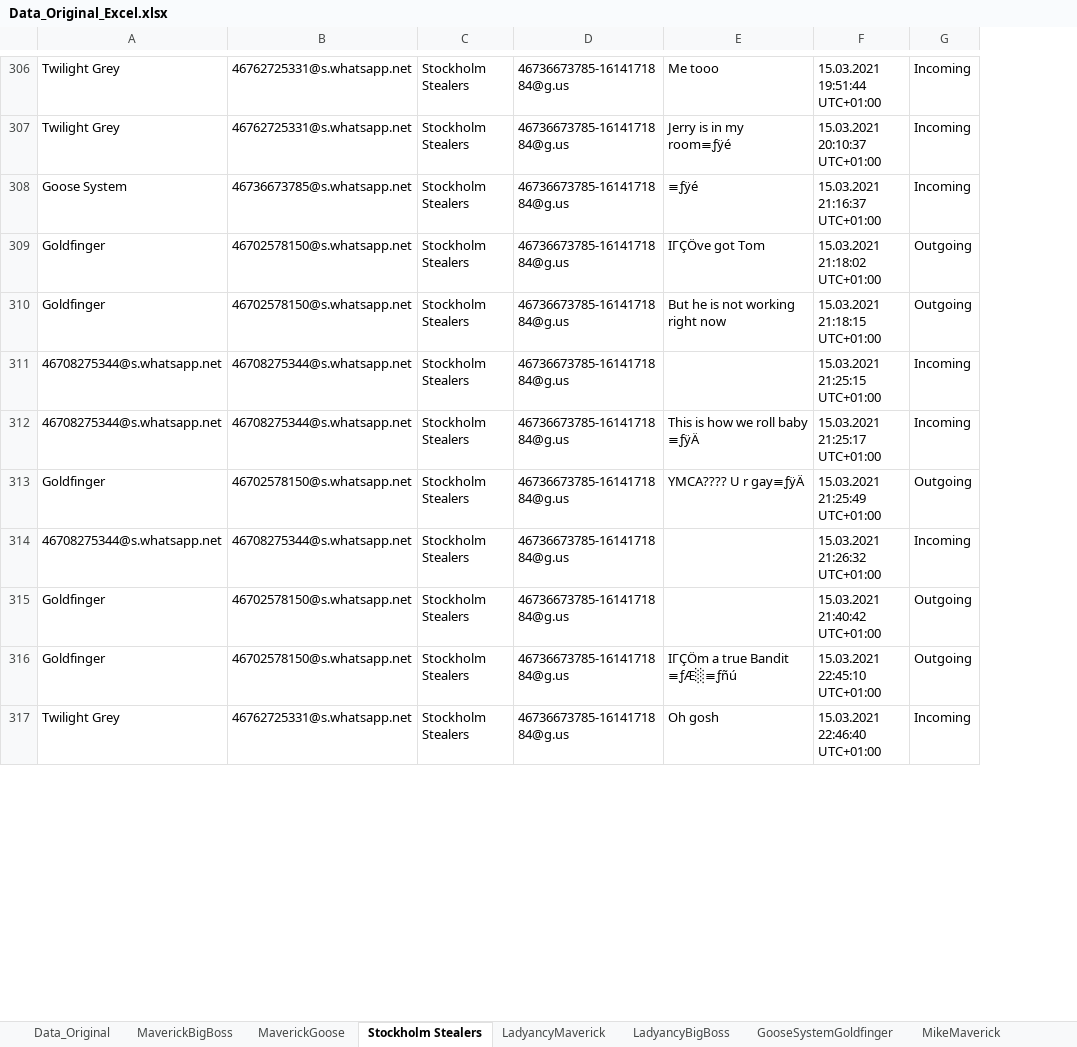
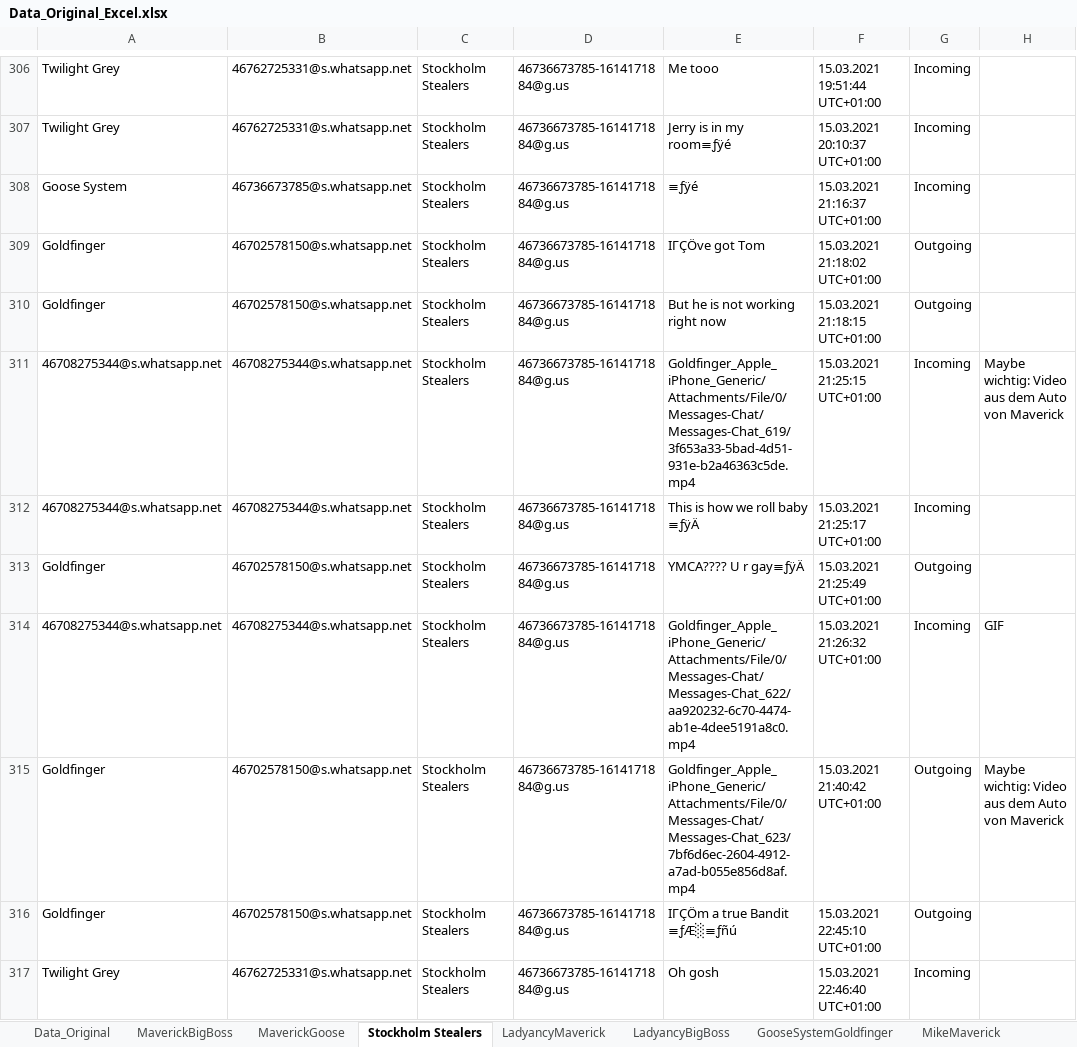
Before and after one commit to QuentinStickler/sachverst-ndiger, an Excel workbook: Data_Original_Excel.xlsx, sheet Stockholm Stealers, drawn as a sheet; only a part is shown, gaps mark what is left out; values as stored, in another font and other column widths than the file's, no cell formats; conditional formats not drawn; the diff covers the shown part only; the diff names each change by its address in the sheet, - before the commit and + after, or states it on an @@ line.

```diff
--- a/Data_Original_Excel.xlsx (sheet Stockholm Stealers)
+++ b/Data_Original_Excel.xlsx (sheet Stockholm Stealers)
+column H, rows 311-315: Maybe wichtig: Video aus dem Auto von Maverick |  |  | GIF | Maybe wichtig: Video aus dem Auto von Maverick
-E311: (empty)
+E311: Goldfinger_Apple_iPhone_Generic/Attachments/File/0/Messages-Chat/Messages-Chat_619/3f653a33-5bad-4d51-931e-b2a46363c5de.mp4
-E314: (empty)
+E314: Goldfinger_Apple_iPhone_Generic/Attachments/File/0/Messages-Chat/Messages-Chat_622/aa920232-6c70-4474-ab1e-4dee5191a8c0.mp4
-E315: (empty)
+E315: Goldfinger_Apple_iPhone_Generic/Attachments/File/0/Messages-Chat/Messages-Chat_623/7bf6d6ec-2604-4912-a7ad-b055e856d8af.mp4
```
Also changed, not shown: 74 edited cells elsewhere in this sheet, cell formats.
